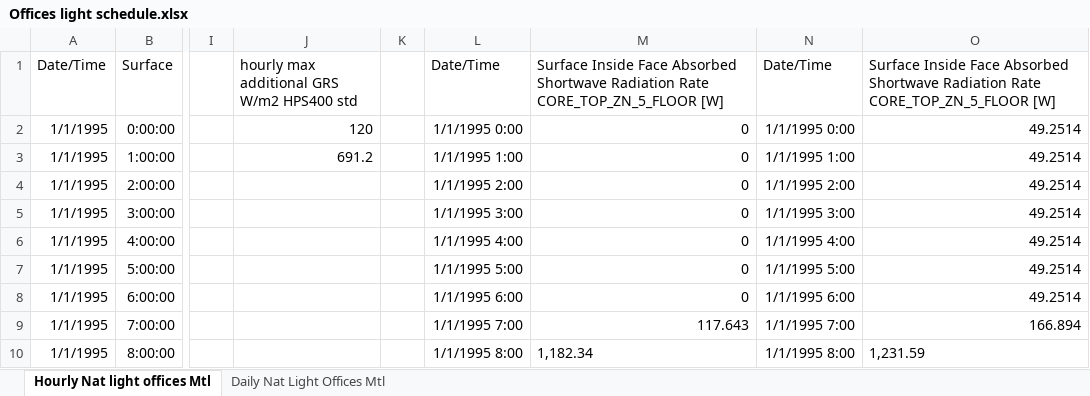
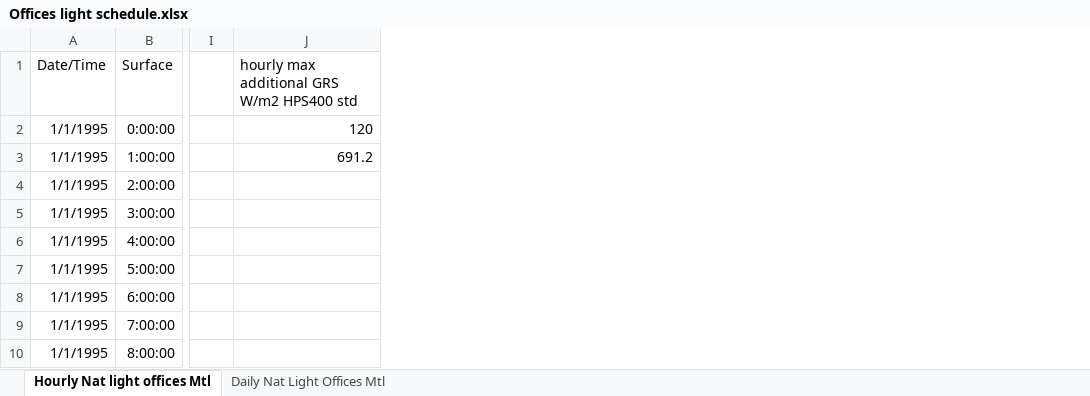
Before and after one commit to fredericleveille/Natural-light-Building, an Excel workbook: Offices light schedule.xlsx, sheet Hourly Nat light offices Mtl, drawn as a sheet; only a part is shown, gaps mark what is left out; values as stored, in another font and other column widths than the file's, no borders; the diff names each change by its address in the sheet, - before the commit and + after, or states it on an @@ line.

```diff
--- a/Offices light schedule.xlsx (sheet Hourly Nat light offices Mtl)
+++ b/Offices light schedule.xlsx (sheet Hourly Nat light offices Mtl)
-column K, empty
-column L (Date/Time), rows 2-10: 1/1/1995 0:00 | 1/1/1995 1:00 | 1/1/1995 2:00 | 1/1/1995 3:00 | 1/1/1995 4:00 | 1/1/1995 5:00 | 1/1/1995 6:00 | 1/1/1995 7:00 | 1/1/1995 8:00
-column M, rows 1-10: Surface Inside Face Absorbed Shortwave Radiation Rate CORE_TOP_ZN_5_FLOOR [W] | 0 | 0 | 0 | 0 | 0 | 0 | 0 | 117.643 | 1,182.34
-column N (Date/Time), rows 2-10: 1/1/1995 0:00 | 1/1/1995 1:00 | 1/1/1995 2:00 | 1/1/1995 3:00 | 1/1/1995 4:00 | 1/1/1995 5:00 | 1/1/1995 6:00 | 1/1/1995 7:00 | 1/1/1995 8:00
-column O, rows 1-10: Surface Inside Face Absorbed Shortwave Radiation Rate CORE_TOP_ZN_5_FLOOR [W] | 49.2514 | 49.2514 | 49.2514 | 49.2514 | 49.2514 | 49.2514 | 49.2514 | 166.894 | 1,231.59
```
Also changed, not shown: 25 other files.
